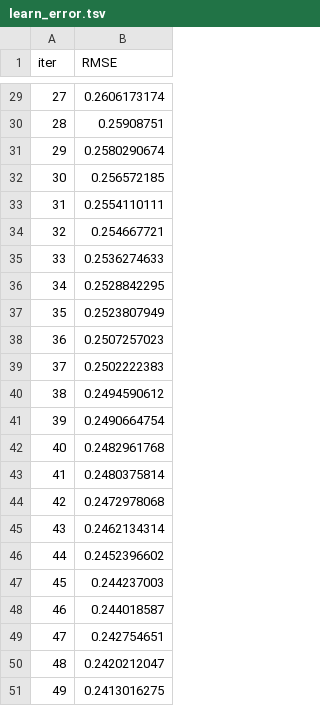
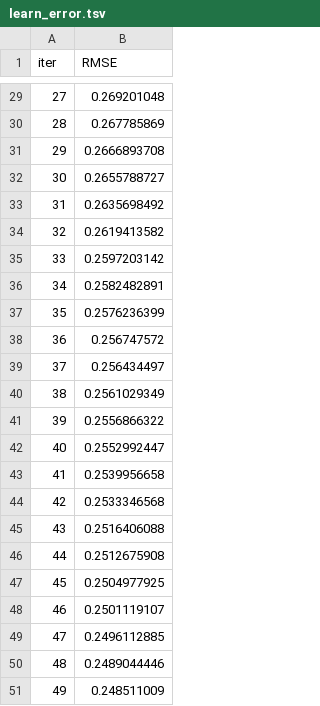
Before and after one commit to Jordanmatutel/adaptative-lineal-regression, a TSV file: catboost_info/learn_error.tsv, drawn as a sheet; only a part is shown, gaps mark what is left out; the diff covers the shown part only.

```diff
--- a/catboost_info/learn_error.tsv
+++ b/catboost_info/learn_error.tsv
@@ -29,23 +29,23 @@ iter	RMSE
-27	0.2606173174
-28	0.25908751
-29	0.2580290674
-30	0.256572185
-31	0.2554110111
-32	0.254667721
-33	0.2536274633
-34	0.2528842295
-35	0.2523807949
-36	0.2507257023
-37	0.2502222383
-38	0.2494590612
-39	0.2490664754
-40	0.2482961768
-41	0.2480375814
-42	0.2472978068
-43	0.2462134314
-44	0.2452396602
-45	0.244237003
-46	0.244018587
-47	0.242754651
-48	0.2420212047
-49	0.2413016275
+27	0.269201048
+28	0.267785869
+29	0.2666893708
+30	0.2655788727
+31	0.2635698492
+32	0.2619413582
+33	0.2597203142
+34	0.2582482891
+35	0.2576236399
+36	0.256747572
+37	0.256434497
+38	0.2561029349
+39	0.2556866322
+40	0.2552992447
+41	0.2539956658
+42	0.2533346568
+43	0.2516406088
+44	0.2512675908
+45	0.2504977925
+46	0.2501119107
+47	0.2496112885
+48	0.2489044446
+49	0.248511009
```
Also changed, not shown: 27 edited cells elsewhere in this file, catboost_info/time_left.tsv, data.csv, 5 other files.
